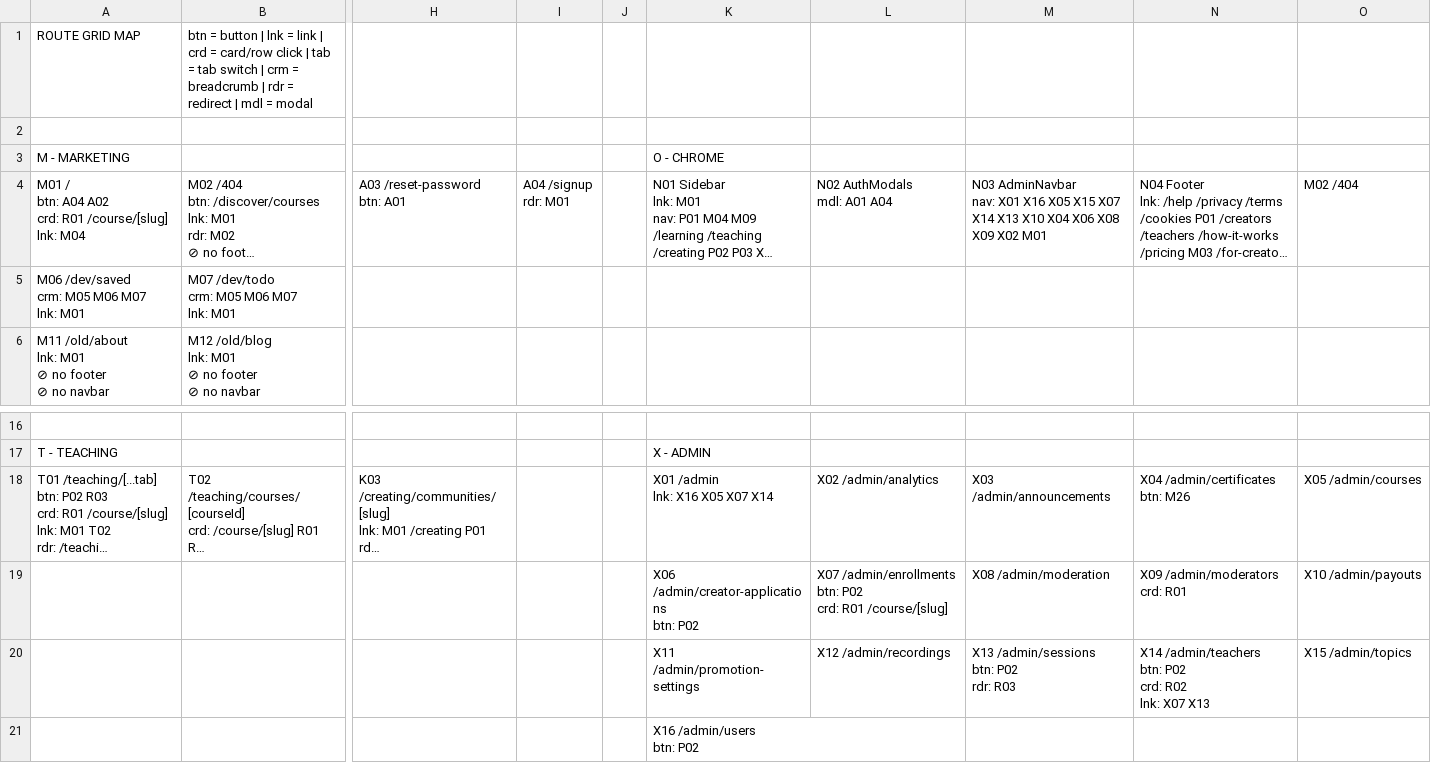
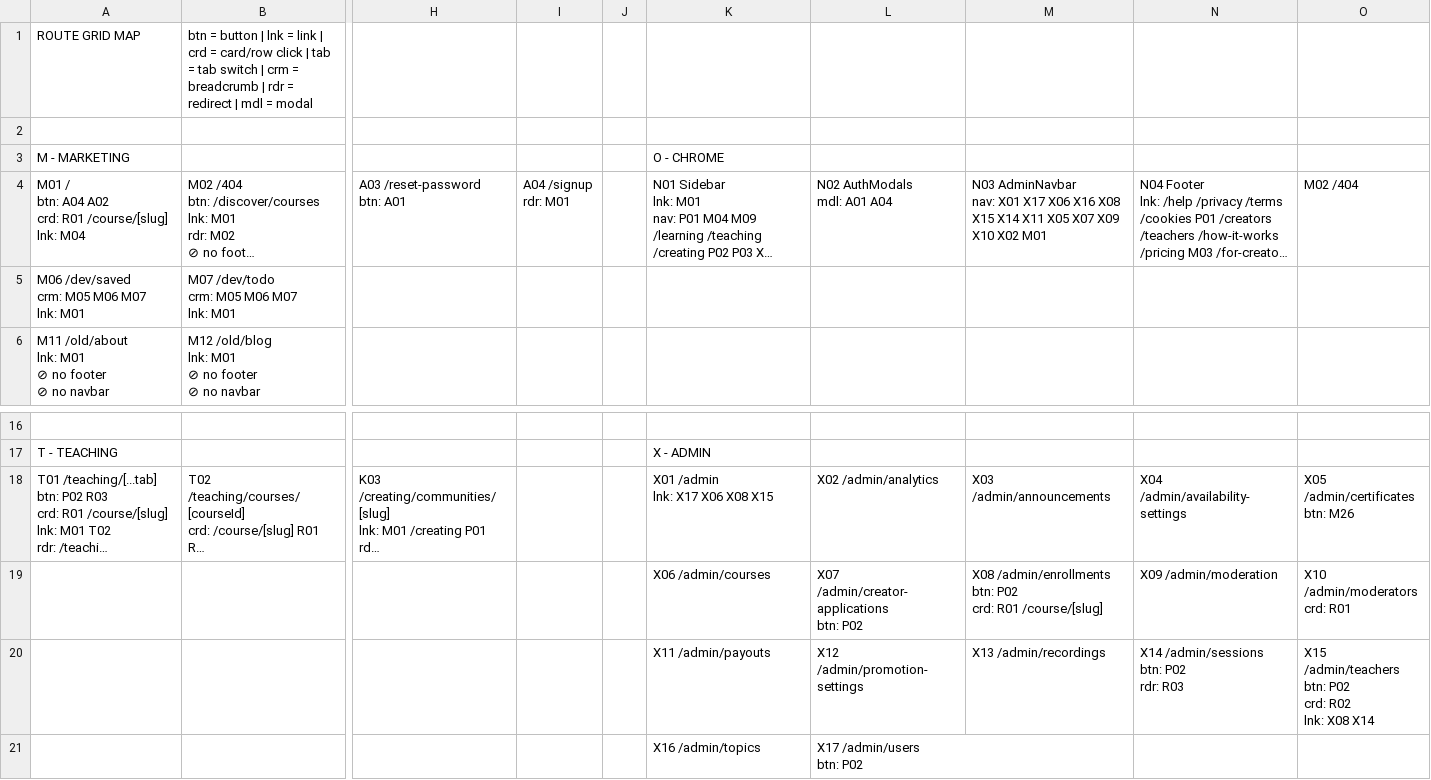
Before and after one commit to PeerloopLLC/peerloop-docs, a TSV file: docs/as-designed/ROUTE-GRID-MAP.tsv, drawn as a sheet; only a part is shown, gaps mark what is left out; long unchanged cells end in …; removed rows and columns are numbered as before the commit, all else as after; rows hold the shown columns only; ↵ is a line break in a cell; the diff names each change by its address in the sheet, - before the commit and + after, or states it on an @@ line.

```diff
--- a/docs/as-designed/ROUTE-GRID-MAP.tsv
+++ b/docs/as-designed/ROUTE-GRID-MAP.tsv
-M4: …nav: X01 X16 X05 X15 X07 X14 X13 X10 X04 X06 X08 X09 X02 M01
+M4: …nav: X01 X17 X06 X16 X08 X15 X14 X11 X05 X07 X09 X10 X02 M01
-K18: X01 /admin ↵ lnk: X16 X05 X07 X14
+K18: X01 /admin ↵ lnk: X17 X06 X08 X15
-N18: X04 /admin/certificates ↵ btn: M26
+N18: X04 /admin/availability-settings
-O18: X05 /admin/courses
+O18: X05 /admin/certificates ↵ btn: M26
-row 19:  |  |  |  |  | X06 /admin/creator-applications ↵ btn: P02 | X07 /admin/enrollments ↵ btn: P02 ↵ crd: R01 /course/[slug] | X08 /admin/moderation | X09 /admin/moderators ↵ crd: R01 | X10 /admin/payouts
-row 20:  |  |  |  |  | X11 /admin/promotion-settings | X12 /admin/recordings | X13 /admin/sessions ↵ btn: P02 ↵ rdr: R03 | X14 /admin/teachers ↵ btn: P02 ↵ crd: R02 ↵ lnk: X07 X13 | X15 /admin/topics
-row 21:  |  |  |  |  | X16 /admin/users ↵ btn: P02
+row 19:  |  |  |  |  | X06 /admin/courses | X07 /admin/creator-applications ↵ btn: P02 | X08 /admin/enrollments ↵ btn: P02 ↵ crd: R01 /course/[slug] | X09 /admin/moderation | X10 /admin/moderators ↵ crd: R01
+row 20:  |  |  |  |  | X11 /admin/payouts | X12 /admin/promotion-settings | X13 /admin/recordings | X14 /admin/sessions ↵ btn: P02 ↵ rdr: R03 | X15 /admin/teachers ↵ btn: P02 ↵ crd: R02 ↵ lnk: X08 X14
+row 21:  |  |  |  |  | X16 /admin/topics | X17 /admin/users ↵ btn: P02
```
Also changed, not shown: docs/as-designed/ROUTE-ADJACENCY-MATRIX.tsv, docs/as-designed/ROUTE-GRID-REFERENCE.tsv, 21 other files.
